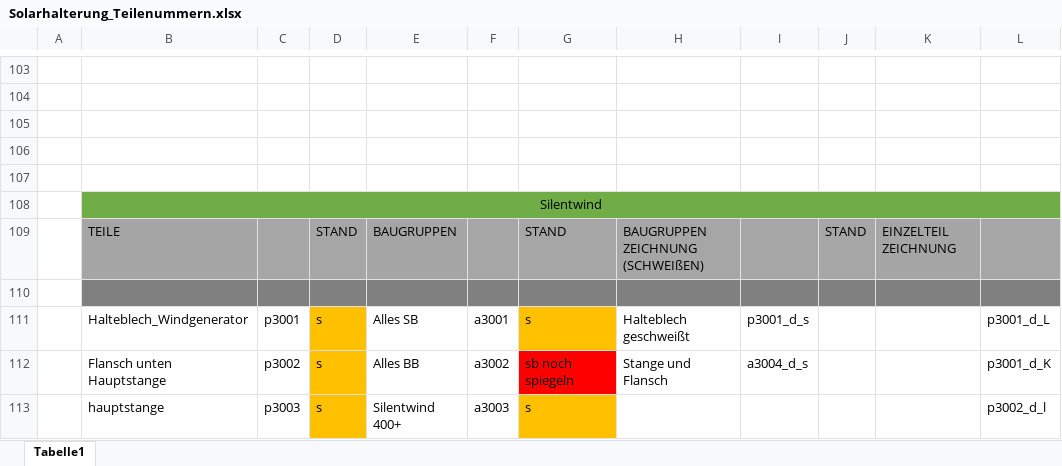
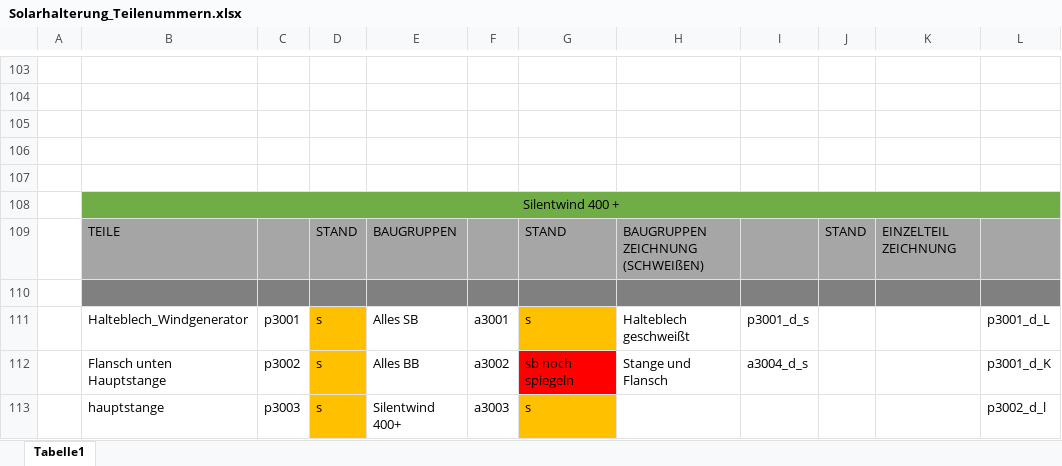
Before and after one commit to SchauerA/Maturaprojekt, an Excel workbook: Endgültiges/Solarhalterung_Teilenummern.xlsx, sheet Tabelle1, drawn as a sheet; only a part is shown, gaps mark what is left out; values as stored, in another font and other column widths than the file's, no borders; the diff names each change by its address in the sheet, - before the commit and + after, or states it on an @@ line.

```diff
--- a/Endgültiges/Solarhalterung_Teilenummern.xlsx (sheet Tabelle1)
+++ b/Endgültiges/Solarhalterung_Teilenummern.xlsx (sheet Tabelle1)
-B108: Silentwind
+B108: Silentwind 400 +
```
Also changed, not shown: Endgültiges/Kostenrechnung.xlsx, Endgültiges/Stunden_Schauer.xlsx, 1 other file.
